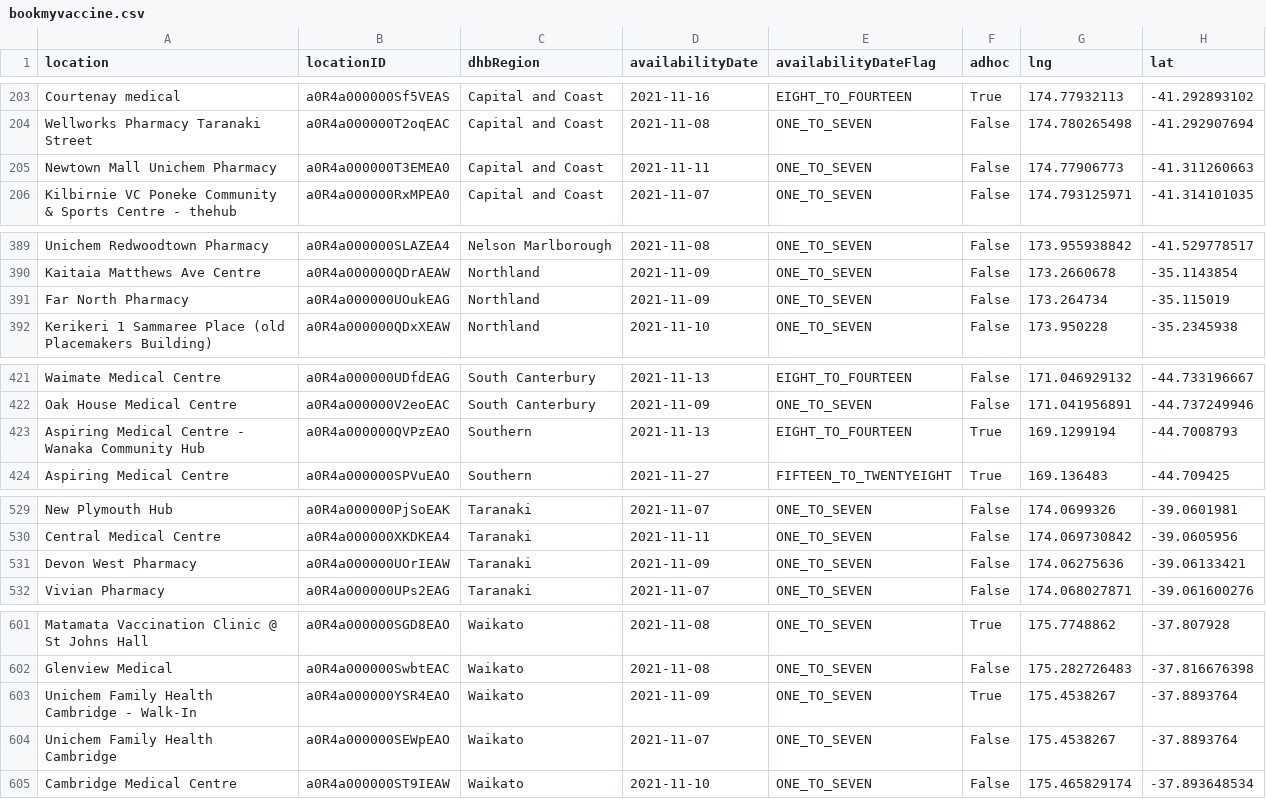
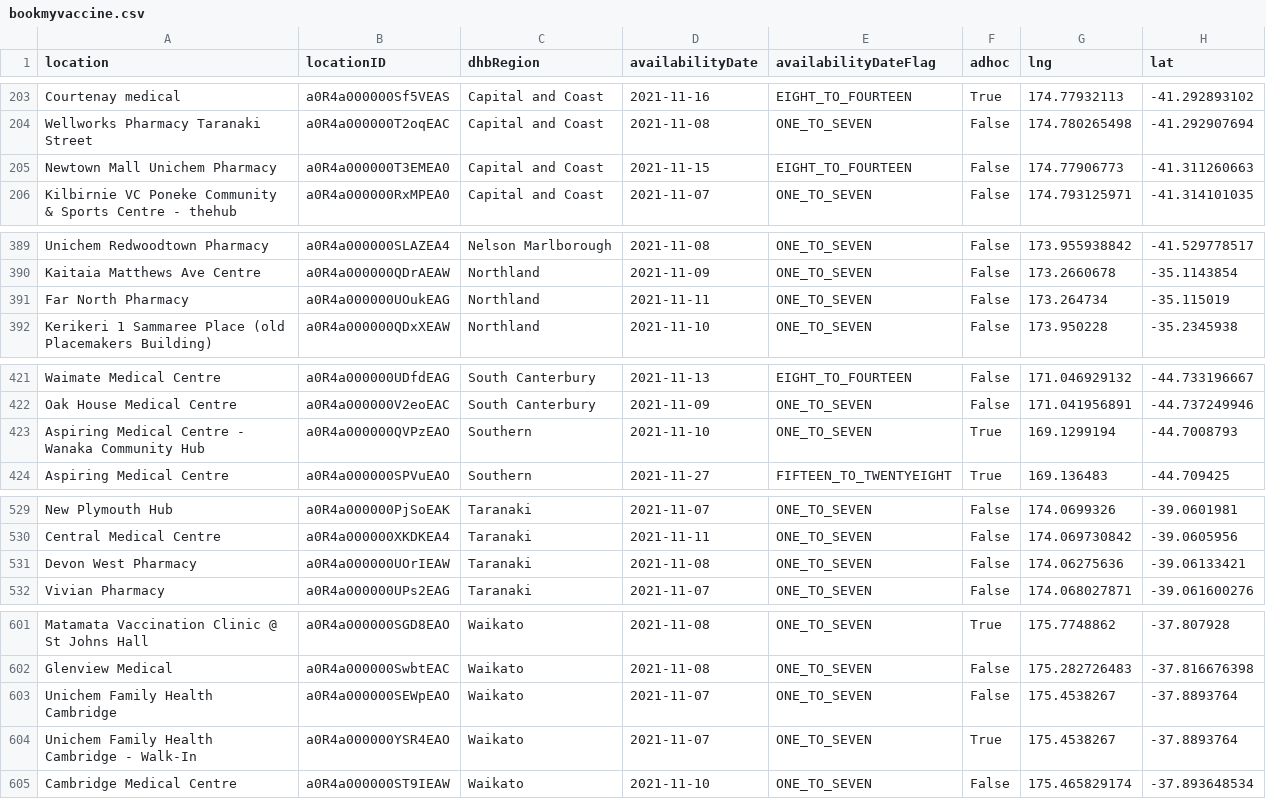
Before and after one commit to UoA-eResearch/nz-covid19-data-auto, a CSV file: vaccinations/bookmyvaccine.csv, drawn as a sheet; only a part is shown, gaps mark what is left out; the diff covers the shown part only.

```diff
--- a/vaccinations/bookmyvaccine.csv
+++ b/vaccinations/bookmyvaccine.csv
@@ -204,3 +204,3 @@ Courtenay medical,a0R4a000000Sf5VEAS,Capital and Coast,2021-11-16,EIGHT_TO_FOURT
 Wellworks Pharmacy Taranaki Street,a0R4a000000T2oqEAC,Capital and Coast,2021-11-08,ONE_TO_SEVEN,False,174.780265498,-41.292907694
-Newtown Mall Unichem Pharmacy,a0R4a000000T3EMEA0,Capital and Coast,2021-11-11,ONE_TO_SEVEN,False,174.77906773,-41.311260663
+Newtown Mall Unichem Pharmacy,a0R4a000000T3EMEA0,Capital and Coast,2021-11-15,EIGHT_TO_FOURTEEN,False,174.77906773,-41.311260663
 Kilbirnie VC Poneke Community & Sports Centre - thehub,a0R4a000000RxMPEA0,Capital and Coast,2021-11-07,ONE_TO_SEVEN,False,174.793125971,-41.314101035
@@ -390,3 +390,3 @@ Unichem Redwoodtown Pharmacy,a0R4a000000SLAZEA4,Nelson Marlborough,2021-11-08,ON
 Kaitaia Matthews Ave Centre,a0R4a000000QDrAEAW,Northland,2021-11-09,ONE_TO_SEVEN,False,173.2660678,-35.1143854
-Far North Pharmacy,a0R4a000000UOukEAG,Northland,2021-11-09,ONE_TO_SEVEN,False,173.264734,-35.115019
+Far North Pharmacy,a0R4a000000UOukEAG,Northland,2021-11-11,ONE_TO_SEVEN,False,173.264734,-35.115019
 Kerikeri 1 Sammaree Place (old Placemakers Building),a0R4a000000QDxXEAW,Northland,2021-11-10,ONE_TO_SEVEN,False,173.950228,-35.2345938
@@ -422,3 +422,3 @@ Waimate Medical Centre,a0R4a000000UDfdEAG,South Canterbury,2021-11-13,EIGHT_TO_F
 Oak House Medical Centre,a0R4a000000V2eoEAC,South Canterbury,2021-11-09,ONE_TO_SEVEN,False,171.041956891,-44.737249946
-Aspiring Medical Centre - Wanaka Community Hub,a0R4a000000QVPzEAO,Southern,2021-11-13,EIGHT_TO_FOURTEEN,True,169.1299194,-44.7008793
+Aspiring Medical Centre - Wanaka Community Hub,a0R4a000000QVPzEAO,Southern,2021-11-10,ONE_TO_SEVEN,True,169.1299194,-44.7008793
 Aspiring Medical Centre,a0R4a000000SPVuEAO,Southern,2021-11-27,FIFTEEN_TO_TWENTYEIGHT,True,169.136483,-44.709425
@@ -530,3 +530,3 @@ New Plymouth Hub,a0R4a000000PjSoEAK,Taranaki,2021-11-07,ONE_TO_SEVEN,False,174.0
 Central Medical Centre,a0R4a000000XKDKEA4,Taranaki,2021-11-11,ONE_TO_SEVEN,False,174.069730842,-39.0605956
-Devon West Pharmacy,a0R4a000000UOrIEAW,Taranaki,2021-11-09,ONE_TO_SEVEN,False,174.06275636,-39.06133421
+Devon West Pharmacy,a0R4a000000UOrIEAW,Taranaki,2021-11-08,ONE_TO_SEVEN,False,174.06275636,-39.06133421
 Vivian Pharmacy,a0R4a000000UPs2EAG,Taranaki,2021-11-07,ONE_TO_SEVEN,False,174.068027871,-39.061600276
@@ -602,4 +602,4 @@ Matamata Vaccination Clinic @ St Johns Hall,a0R4a000000SGD8EAO,Waikato,2021-11-0
 Glenview Medical,a0R4a000000SwbtEAC,Waikato,2021-11-08,ONE_TO_SEVEN,False,175.282726483,-37.816676398
-Unichem Family Health Cambridge - Walk-In,a0R4a000000YSR4EAO,Waikato,2021-11-09,ONE_TO_SEVEN,True,175.4538267,-37.8893764
 Unichem Family Health Cambridge,a0R4a000000SEWpEAO,Waikato,2021-11-07,ONE_TO_SEVEN,False,175.4538267,-37.8893764
+Unichem Family Health Cambridge - Walk-In,a0R4a000000YSR4EAO,Waikato,2021-11-07,ONE_TO_SEVEN,True,175.4538267,-37.8893764
 Cambridge Medical Centre,a0R4a000000ST9IEAW,Waikato,2021-11-10,ONE_TO_SEVEN,False,175.465829174,-37.893648534
```
Also changed, not shown: 1 moved row elsewhere in this file, 1 other file.
